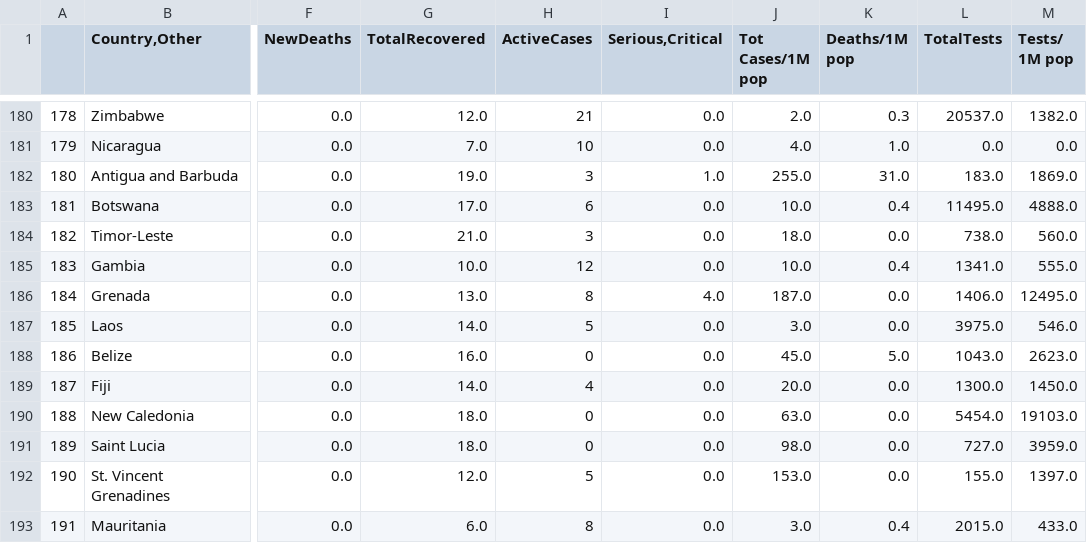
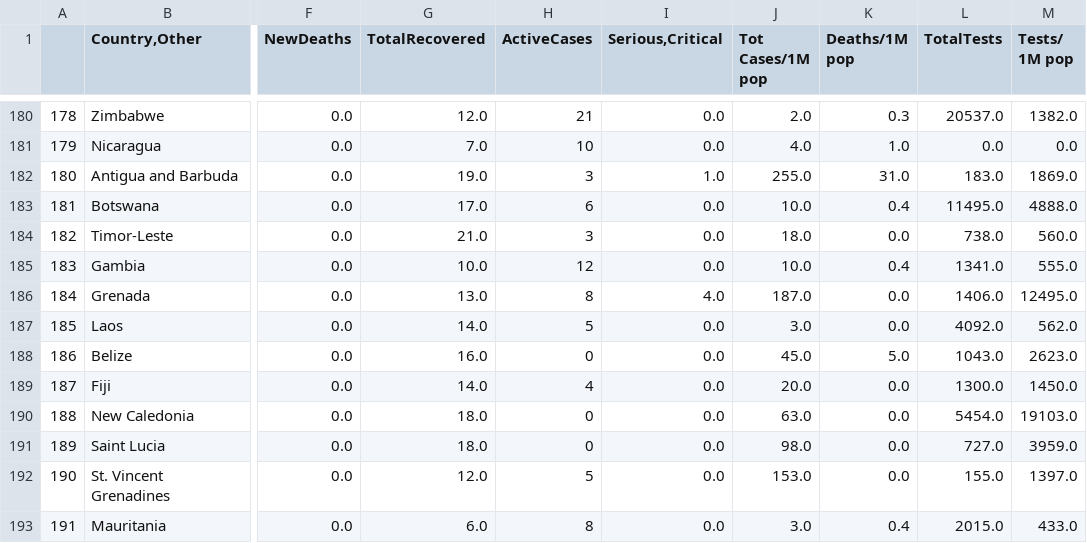
Before and after one commit to kevorkkeheian/DataScience, a CSV file: datasets/worldmeter_now.csv, drawn as a sheet; only a part is shown, gaps mark what is left out; the diff covers the shown part only; the diff names each change by its address in the sheet, - before the commit and + after, or states it on an @@ line.

```diff
--- a/datasets/worldmeter_now.csv
+++ b/datasets/worldmeter_now.csv
-L187 (TotalTests): 3975.0
+L187 (TotalTests): 4092.0
-M187 (Tests/ 1M pop): 546.0
+M187 (Tests/ 1M pop): 562.0
```
Also changed, not shown: 2 added rows, 2 removed rows and 59 edited cells elsewhere in this file.
